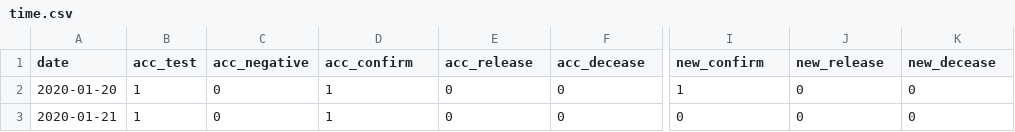
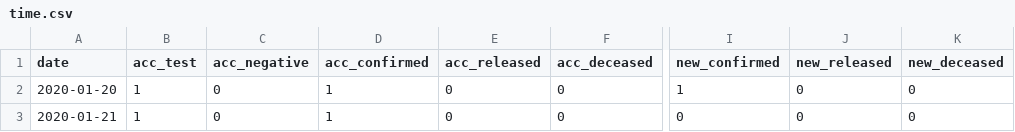
Before and after one commit to jihoo-kim/Data-Science-for-COVID-19, a CSV file: time.csv, drawn as a sheet; only a part is shown, gaps mark what is left out; the diff names each change by its address in the sheet, - before the commit and + after, or states it on an @@ line.

Commit message:
Add files via upload

```diff
--- a/time.csv
+++ b/time.csv
-D1: acc_confirm
+D1: acc_confirmed
-E1: acc_release
+E1: acc_released
-F1: acc_decease
+F1: acc_deceased
-I1: new_confirm
+I1: new_confirmed
-J1: new_release
+J1: new_released
-K1: new_decease
+K1: new_deceased
```
